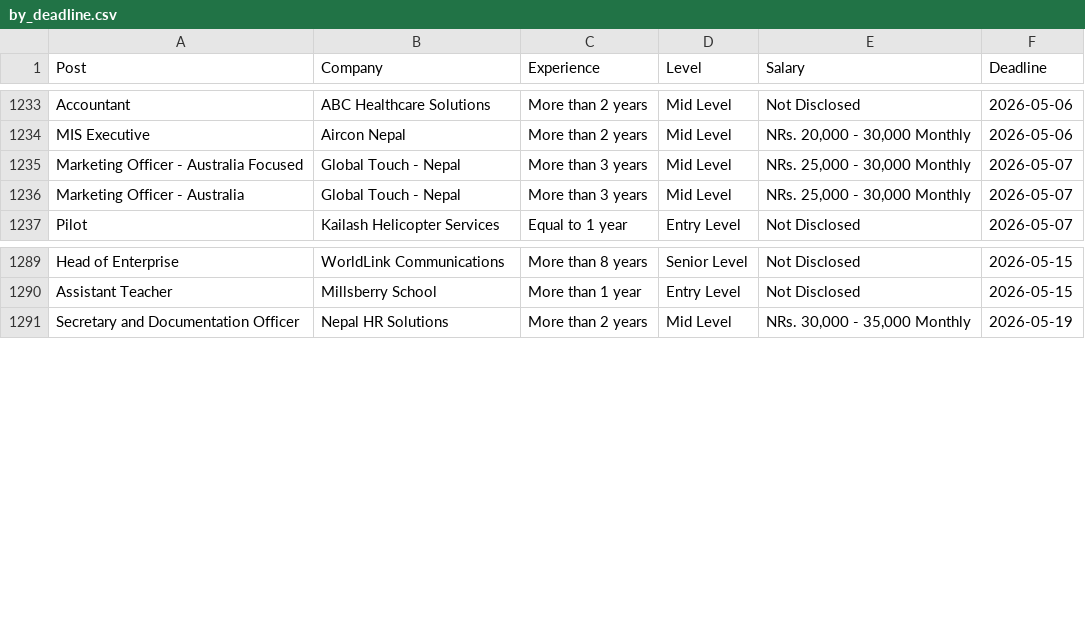
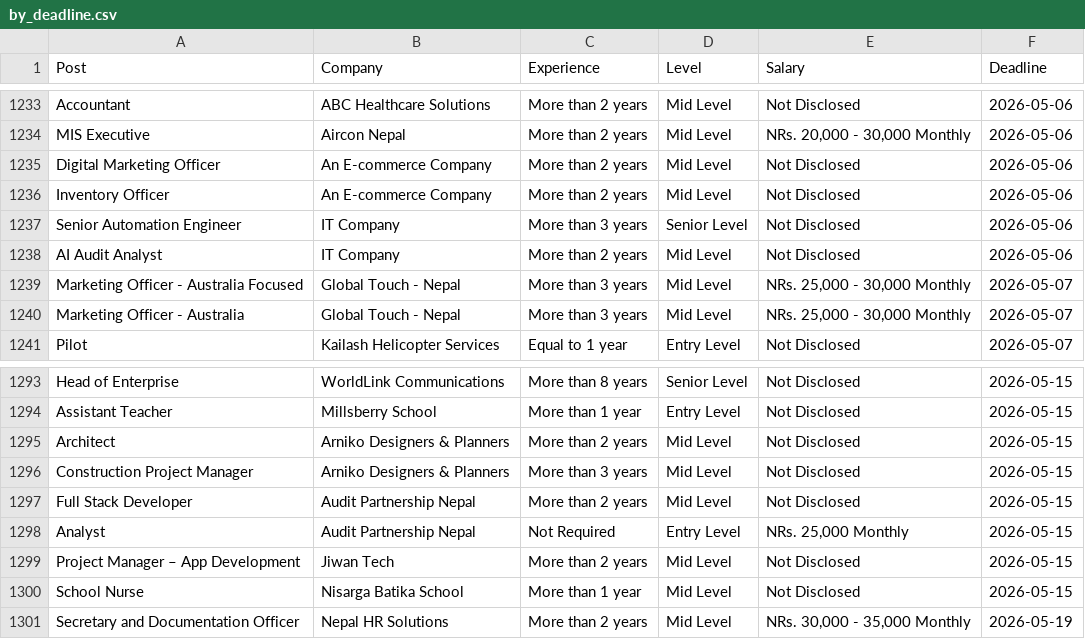
Before and after one commit to dpm24800/top-jobs-scraper, a CSV file: data/by_deadline.csv, drawn as a sheet; only a part is shown, gaps mark what is left out; the diff names each change by its address in the sheet, - before the commit and + after, or states it on an @@ line.

```diff
--- a/data/by_deadline.csv
+++ b/data/by_deadline.csv
+row 1235: Digital Marketing Officer | An E-commerce Company | More than 2 years | Mid Level | Not Disclosed | 2026-05-06
+row 1236: Inventory Officer | An E-commerce Company | More than 2 years | Mid Level | Not Disclosed | 2026-05-06
+row 1237: Senior Automation Engineer | IT Company | More than 3 years | Senior Level | Not Disclosed | 2026-05-06
+row 1238: AI Audit Analyst | IT Company | More than 2 years | Mid Level | Not Disclosed | 2026-05-06
+row 1295: Architect | Arniko Designers & Planners | More than 2 years | Mid Level | Not Disclosed | 2026-05-15
+row 1296: Construction Project Manager | Arniko Designers & Planners | More than 3 years | Mid Level | Not Disclosed | 2026-05-15
+row 1297: Full Stack Developer | Audit Partnership Nepal | More than 2 years | Mid Level | Not Disclosed | 2026-05-15
+row 1298: Analyst | Audit Partnership Nepal | Not Required | Entry Level | NRs. 25,000 Monthly | 2026-05-15
+row 1299: Project Manager – App Development | Jiwan Tech | More than 2 years | Mid Level | Not Disclosed | 2026-05-15
+row 1300: School Nurse | Nisarga Batika School | More than 1 year | Mid Level | Not Disclosed | 2026-05-15
```
Also changed, not shown: data/top_jobs.csv.
